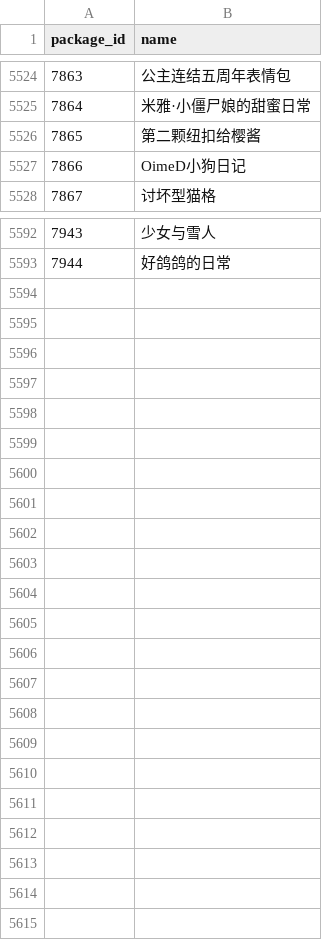
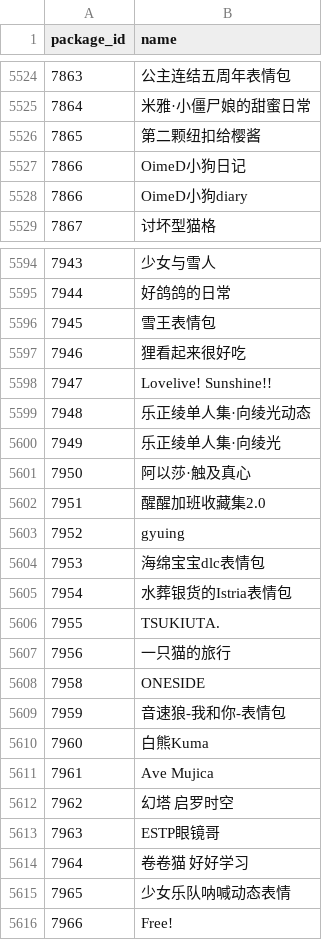
Before and after one commit to sjh8130/BilibiliSuitCollection, a CSV file: emoji/ids.csv, drawn as a sheet; only a part is shown, gaps mark what is left out; the diff covers the shown part only; the diff names each change by its address in the sheet, - before the commit and + after, or states it on an @@ line.

```diff
--- a/emoji/ids.csv
+++ b/emoji/ids.csv
+row 5528: 7866 | OimeD小狗diary
+row 5596: 7945 | 雪王表情包
+row 5597: 7946 | 狸看起来很好吃
+row 5598: 7947 | Lovelive! Sunshine!!
+row 5599: 7948 | 乐正绫单人集·向绫光动态
+row 5600: 7949 | 乐正绫单人集·向绫光
+row 5601: 7950 | 阿以莎·触及真心
+row 5602: 7951 | 醒醒加班收藏集2.0
+row 5603: 7952 | gyuing
+row 5604: 7953 | 海绵宝宝dlc表情包
+row 5605: 7954 | 水葬银货的Istria表情包
+row 5606: 7955 | TSUKIUTA.
+row 5607: 7956 | 一只猫的旅行
+row 5608: 7958 | ONESIDE
+row 5609: 7959 | 音速狼-我和你-表情包
+row 5610: 7960 | 白熊Kuma
+row 5611: 7961 | Ave Mujica
+row 5612: 7962 | 幻塔 启罗时空
+row 5613: 7963 | ESTP眼镜哥
+row 5614: 7964 | 卷卷猫 好好学习
+row 5615: 7965 | 少女乐队呐喊动态表情
+row 5616: 7966 | Free!
```
Also changed, not shown: 1 added row elsewhere in this file, 46 other files.
